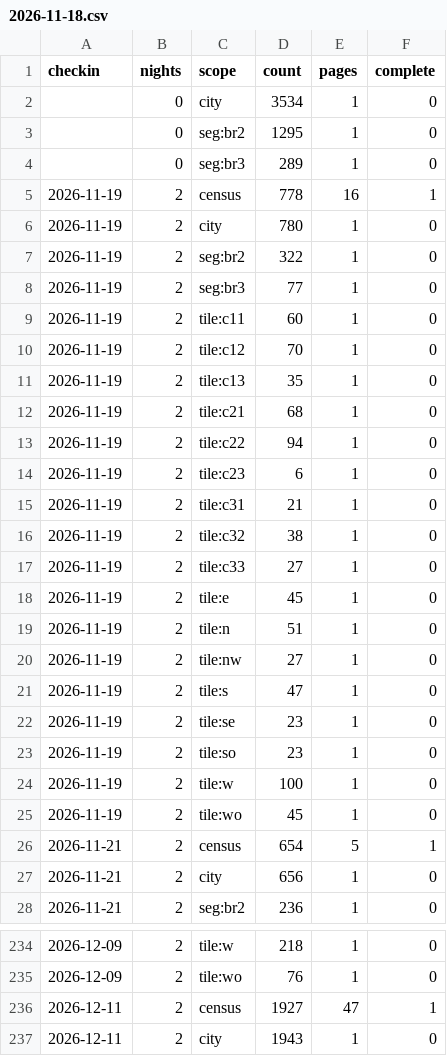
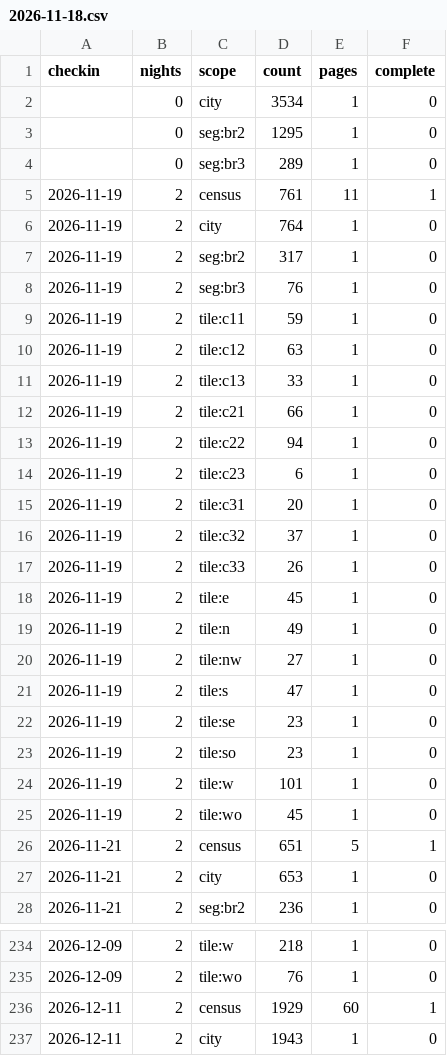
Before and after one commit to wkisai95/bbb, a CSV file: data/counts/2026-11-18.csv, drawn as a sheet; only a part is shown, gaps mark what is left out; the diff covers the shown part only.

```diff
--- a/data/counts/2026-11-18.csv
+++ b/data/counts/2026-11-18.csv
@@ -4,17 +4,17 @@ checkin,nights,scope,count,pages,complete
 ,0,seg:br3,289,1,0
-2026-11-19,2,census,778,16,1
-2026-11-19,2,city,780,1,0
-2026-11-19,2,seg:br2,322,1,0
-2026-11-19,2,seg:br3,77,1,0
-2026-11-19,2,tile:c11,60,1,0
-2026-11-19,2,tile:c12,70,1,0
-2026-11-19,2,tile:c13,35,1,0
-2026-11-19,2,tile:c21,68,1,0
+2026-11-19,2,census,761,11,1
+2026-11-19,2,city,764,1,0
+2026-11-19,2,seg:br2,317,1,0
+2026-11-19,2,seg:br3,76,1,0
+2026-11-19,2,tile:c11,59,1,0
+2026-11-19,2,tile:c12,63,1,0
+2026-11-19,2,tile:c13,33,1,0
+2026-11-19,2,tile:c21,66,1,0
 2026-11-19,2,tile:c22,94,1,0
 2026-11-19,2,tile:c23,6,1,0
-2026-11-19,2,tile:c31,21,1,0
-2026-11-19,2,tile:c32,38,1,0
-2026-11-19,2,tile:c33,27,1,0
+2026-11-19,2,tile:c31,20,1,0
+2026-11-19,2,tile:c32,37,1,0
+2026-11-19,2,tile:c33,26,1,0
 2026-11-19,2,tile:e,45,1,0
-2026-11-19,2,tile:n,51,1,0
+2026-11-19,2,tile:n,49,1,0
 2026-11-19,2,tile:nw,27,1,0
@@ -23,6 +23,6 @@ checkin,nights,scope,count,pages,complete
 2026-11-19,2,tile:so,23,1,0
-2026-11-19,2,tile:w,100,1,0
+2026-11-19,2,tile:w,101,1,0
 2026-11-19,2,tile:wo,45,1,0
-2026-11-21,2,census,654,5,1
-2026-11-21,2,city,656,1,0
+2026-11-21,2,census,651,5,1
+2026-11-21,2,city,653,1,0
 2026-11-21,2,seg:br2,236,1,0
@@ -235,3 +235,3 @@ checkin,nights,scope,count,pages,complete
 2026-12-09,2,tile:wo,76,1,0
-2026-12-11,2,census,1927,47,1
+2026-12-11,2,census,1929,60,1
 2026-12-11,2,city,1943,1,0
```
Also changed, not shown: 112 edited cells elsewhere in this file, data/history/forecast.csv, data/history/metrics.csv, 8 other files.
